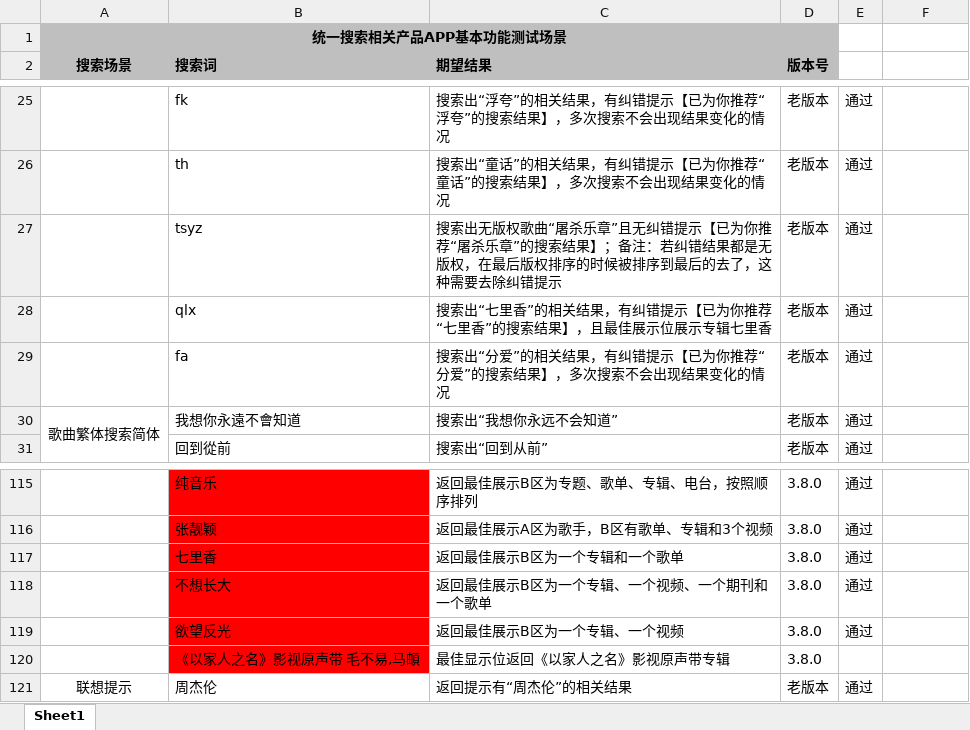
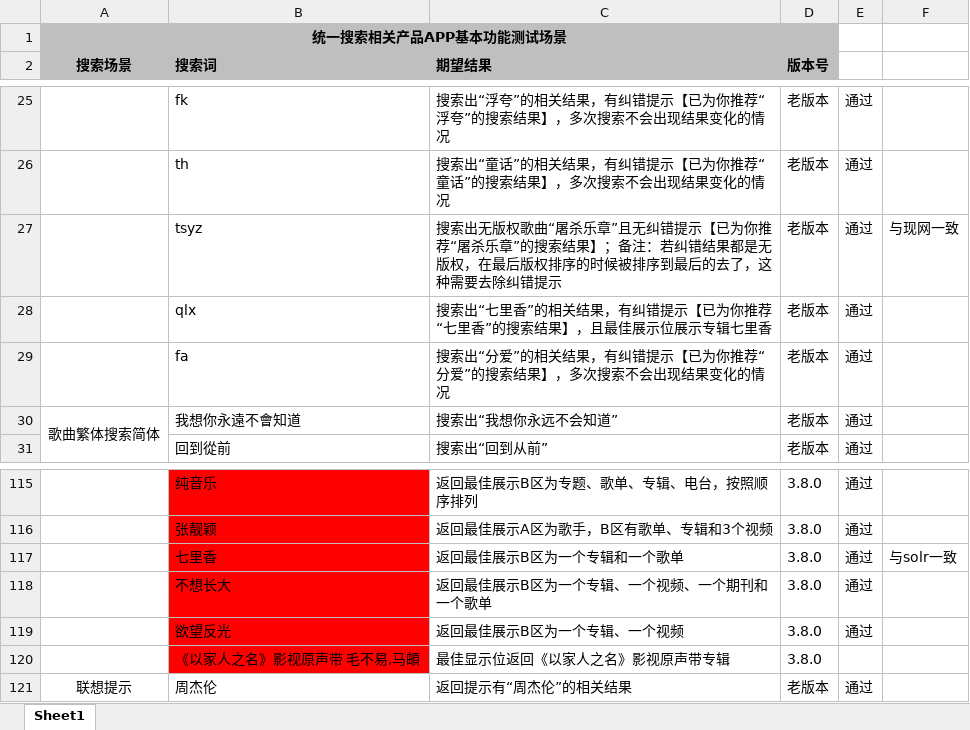
Before and after one commit to wksama/workmigu, an Excel workbook: 0咪咕音乐/体验测试/音乐冒烟用例20210609.xlsx, sheet Sheet1, drawn as a sheet; only a part is shown, gaps mark what is left out; values as stored, in another font and other column widths than the file's, no borders; the diff names each change by its address in the sheet, - before the commit and + after, or states it on an @@ line.

```diff
--- a/0咪咕音乐/体验测试/音乐冒烟用例20210609.xlsx (sheet Sheet1)
+++ b/0咪咕音乐/体验测试/音乐冒烟用例20210609.xlsx (sheet Sheet1)
-F27: (empty)
+F27: 与现网一致
-F117: (empty)
+F117: 与solr一致
```
Also changed, not shown: 6 other files.
